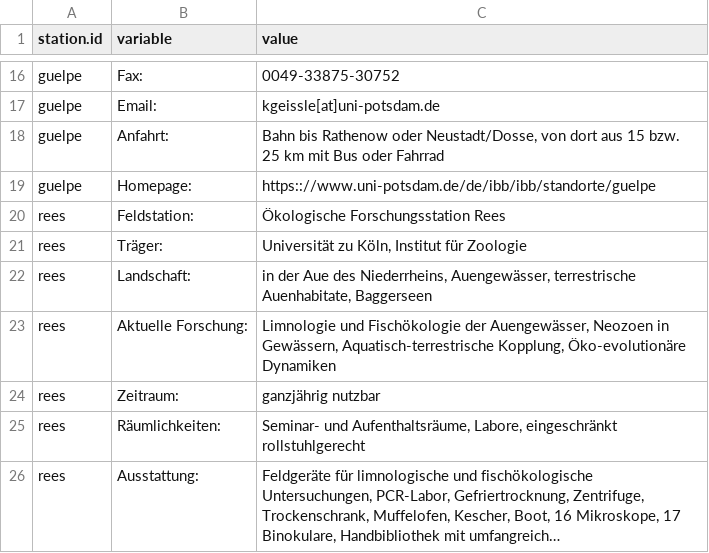
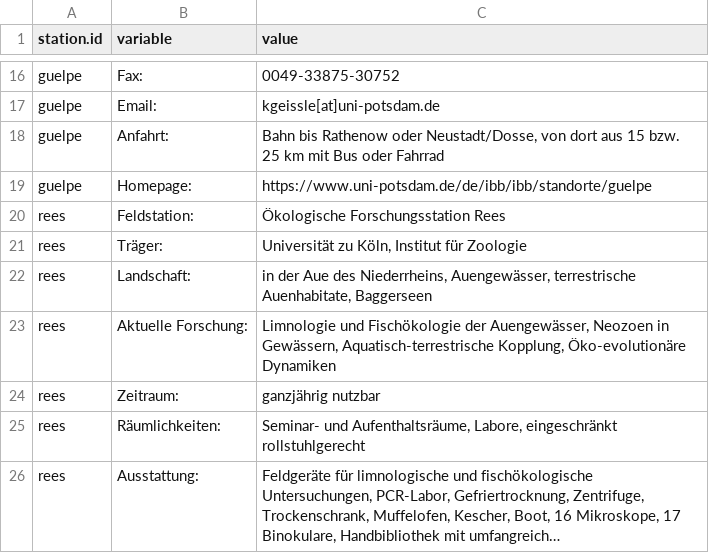
Before and after one commit to herobatt/feldstationen.de, a CSV file: tables/station_data.csv, drawn as a sheet; only a part is shown, gaps mark what is left out; long unchanged cells end in ….

```diff
--- a/tables/station_data.csv
+++ b/tables/station_data.csv
@@ -18,3 +18,3 @@ guelpe;Email:;kgeissle[at]uni-potsdam.de
 guelpe;Anfahrt:;Bahn bis Rathenow oder Neustadt/Dosse, von dort aus 15 bzw. 25 km mit Bus oder Fahrrad
-guelpe;Homepage:;https:://www.uni-potsdam.de/de/ibb/ibb/standorte/guelpe
+guelpe;Homepage:;https://www.uni-potsdam.de/de/ibb/ibb/standorte/guelpe
 rees;Feldstation:;Ökologische Forschungsstation Rees
```
Also changed, not shown: 1 other file.
